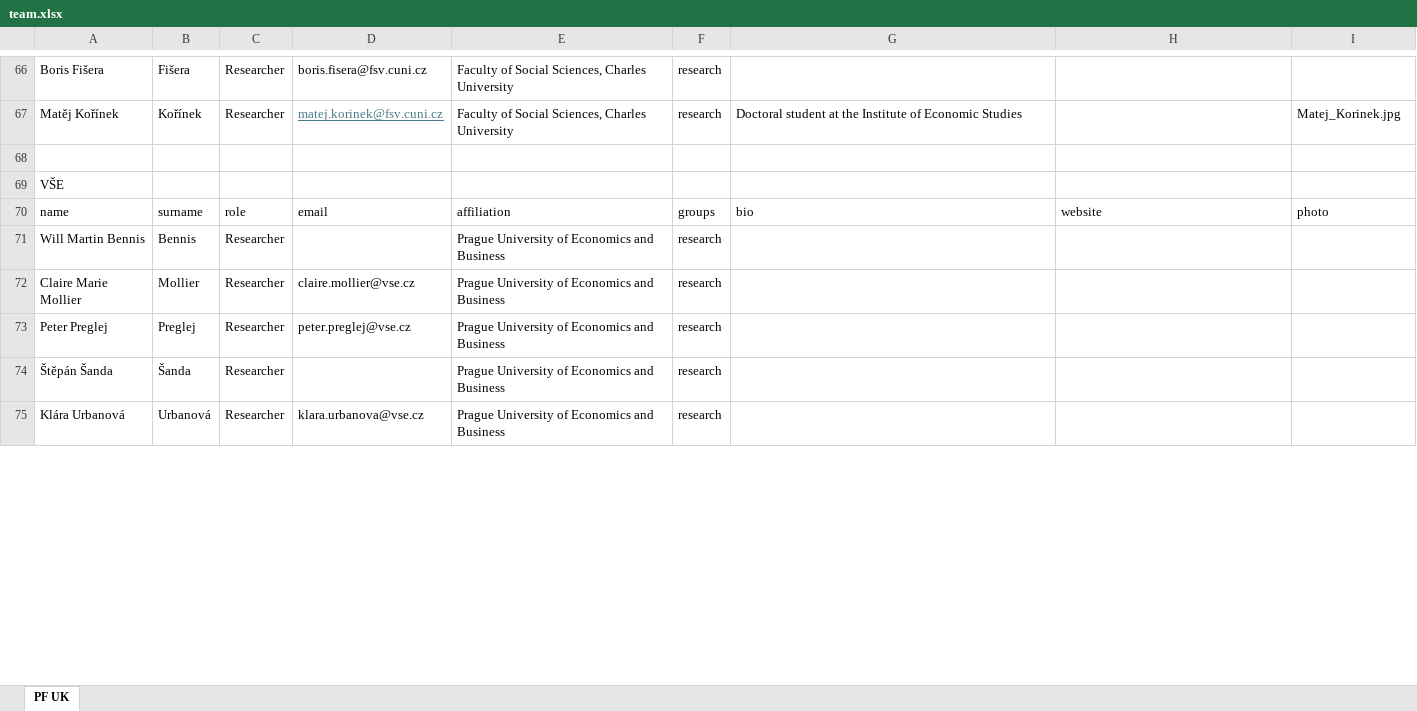
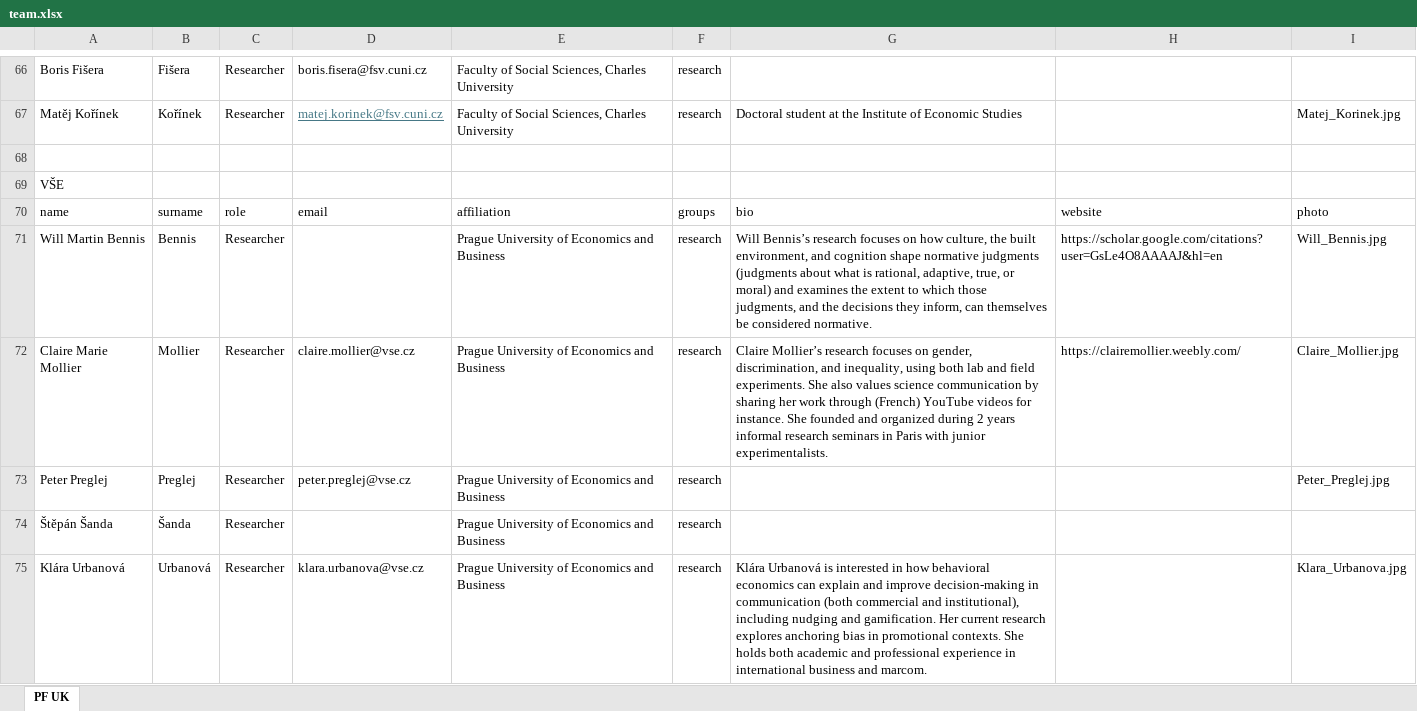
Before and after one commit to kpp-sketch/cios_website, an Excel workbook: public/team.xlsx, sheet PF UK, drawn as a sheet; only a part is shown, gaps mark what is left out; values as stored, in another font and other column widths than the file's, no borders; the diff covers the shown part only; the diff names each change by its address in the sheet, - before the commit and + after, or states it on an @@ line.

```diff
--- a/public/team.xlsx (sheet PF UK)
+++ b/public/team.xlsx (sheet PF UK)
-G71: (empty)
+G71: Will Bennis’s research focuses on how culture, the built environment, and cognition shape normative judgments (judgments about what is rational, adaptive, true, or moral) and examines the extent to which those judgments, and the decisions they inform, can themselves be considered normative.
-H71: (empty)
+H71: https://scholar.google.com/citations?user=GsLe4O8AAAAJ&hl=en
-I71: (empty)
+I71: Will_Bennis.jpg
-G72: (empty)
+G72: Claire Mollier’s research focuses on gender, discrimination, and inequality, using both lab and field experiments. She also values science communication by sharing her work through (French) YouTube videos for instance. She founded and organized during 2 years informal research seminars in Paris with junior experimentalists.
-H72: (empty)
+H72: https://clairemollier.weebly.com/
-I72: (empty)
+I72: Claire_Mollier.jpg
-I73: (empty)
+I73: Peter_Preglej.jpg
-G75: (empty)
+G75: Klára Urbanová is interested in how behavioral economics can explain and improve decision-making in communication (both commercial and institutional), including nudging and gamification. Her current research explores anchoring bias in promotional contexts. She holds both academic and professional experience in international business and marcom.
-I75: (empty)
+I75: Klara_Urbanova.jpg
```
Also changed, not shown: 11 edited cells elsewhere in this sheet, 8 other files.
